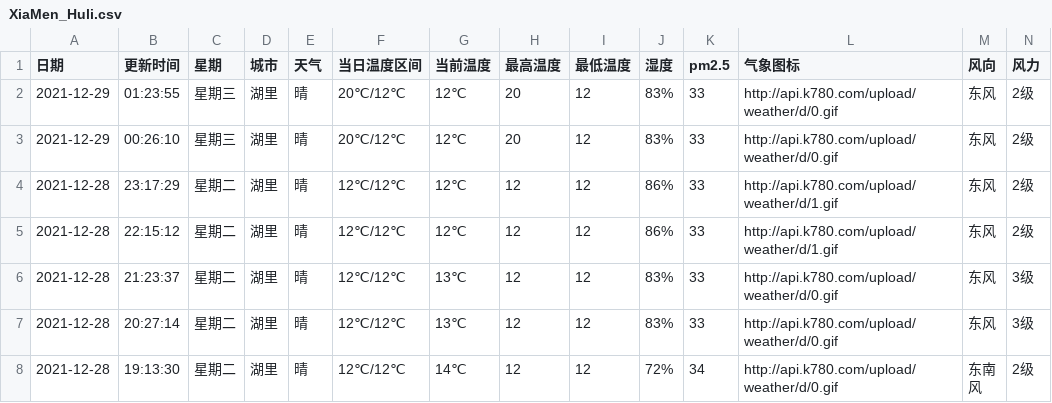
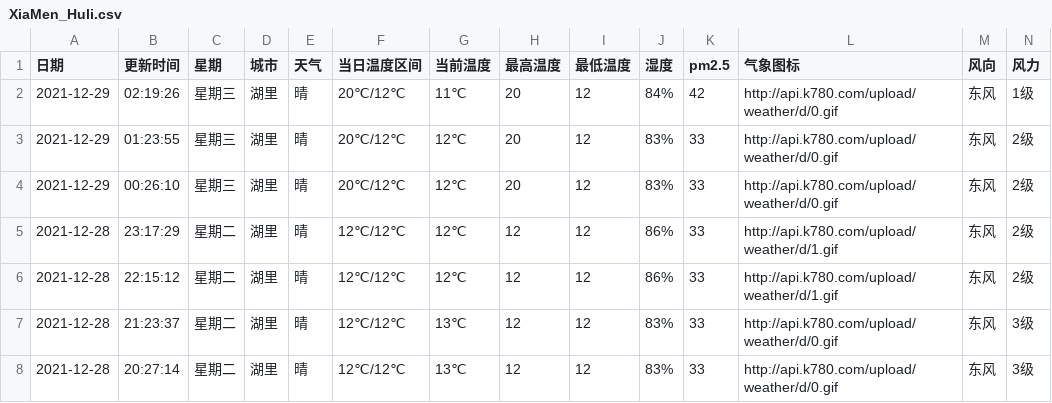
Before and after one commit to HeroLH/test-action, a CSV file: weather/XiaMen_Huli.csv, drawn as a sheet; only a part is shown; the shorter side is filled out with more unchanged rows.

```diff
--- a/weather/XiaMen_Huli.csv
+++ b/weather/XiaMen_Huli.csv
@@ -1,2 +1,3 @@
 日期,更新时间,星期,城市,天气,当日温度区间,当前温度,最高温度,最低温度,湿度,pm2.5,气象图标,风向,风力
+2021-12-29,02:19:26,星期三,湖里,晴,20℃/12℃,11℃,20,12,84%,42,http://api.k780.com/upload/weather/d/0.gif,东风,1级
 2021-12-29,01:23:55,星期三,湖里,晴,20℃/12℃,12℃,20,12,83%,33,http://api.k780.com/upload/weather/d/0.gif,东风,2级
```
Also changed, not shown: 1 other file.
